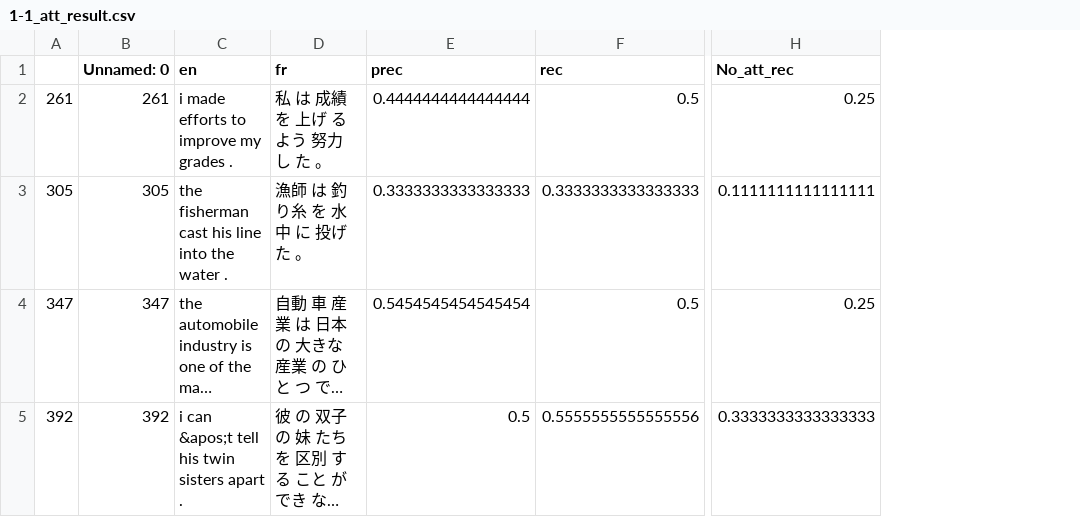
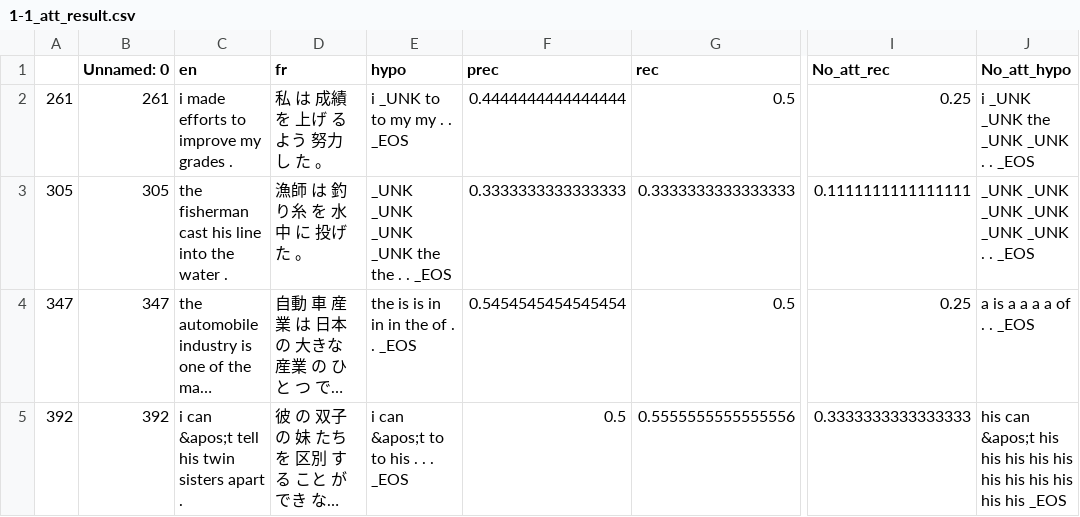
Before and after one commit to cyk1337/MT, a CSV file: q9/1-1_att_result.csv, drawn as a sheet; only a part is shown, gaps mark what is left out; long unchanged cells end in …; the diff names each change by its address in the sheet, - before the commit and + after, or states it on an @@ line.

```diff
--- a/q9/1-1_att_result.csv
+++ b/q9/1-1_att_result.csv
+column E (hypo), rows 2-5: i _UNK to to my my . . _EOS | _UNK _UNK _UNK _UNK the the . . _EOS | the is is in in in the of . . _EOS | i can &apos;t to to his . . . _EOS
+column J (No_att_hypo), rows 2-5: i _UNK _UNK the _UNK _UNK . . _EOS | _UNK _UNK _UNK _UNK _UNK _UNK . . _EOS | a is a a a a of . . _EOS | his can &apos;t his his his his his his his his his his his _EOS
```
Also changed, not shown: 6 other files.
